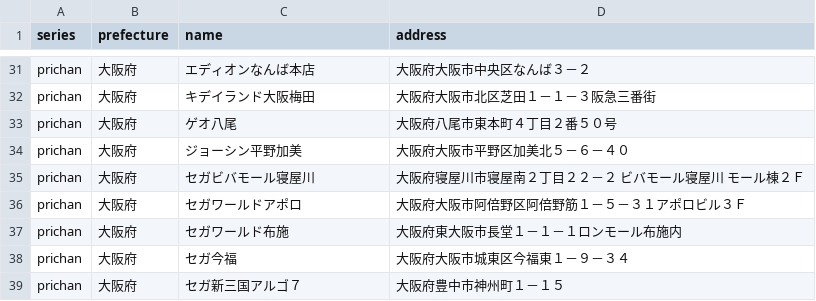
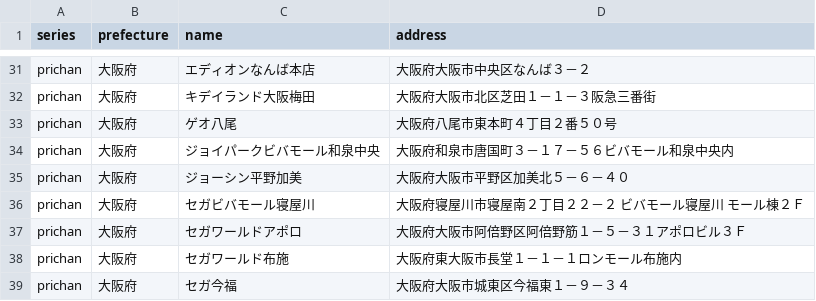
Before and after one commit to prickathon/prismdb, a CSV file: _data/shop/prichan_osaka.csv, drawn as a sheet; only a part is shown, gaps mark what is left out; the shorter side is filled out with more unchanged rows.

```diff
--- a/_data/shop/prichan_osaka.csv
+++ b/_data/shop/prichan_osaka.csv
@@ -33,2 +33,3 @@ prichan,大阪府,キデイランド大阪梅田,大阪府大阪市北区芝田
 prichan,大阪府,ゲオ八尾,大阪府八尾市東本町４丁目２番５０号
+prichan,大阪府,ジョイパークビバモール和泉中央,大阪府和泉市唐国町３－１７－５６ビバモール和泉中央内
 prichan,大阪府,ジョーシン平野加美,大阪府大阪市平野区加美北５－６－４０
```
Also changed, not shown: _data/shop/prichan_hyogo.csv, _data/shop/prichan_kyoto.csv, 3 other files.
